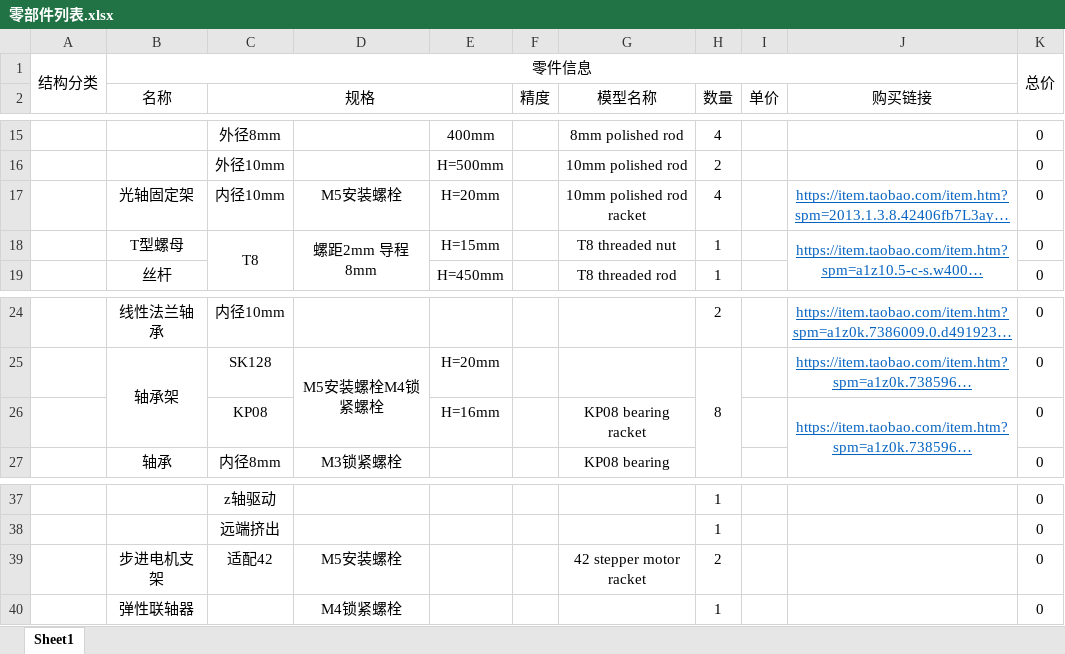
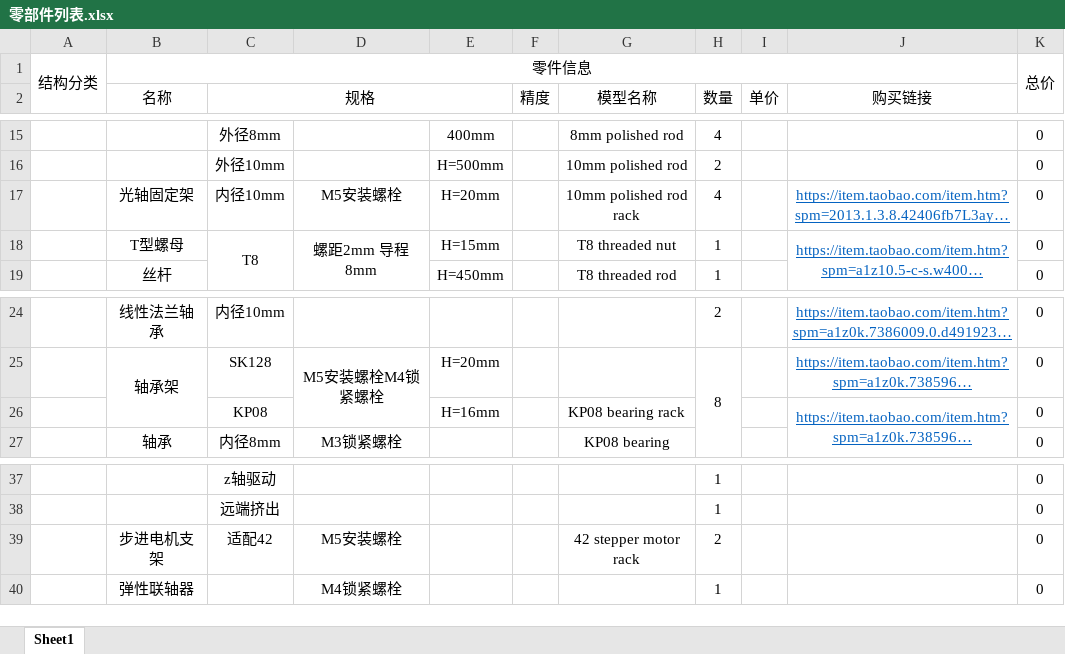
Before and after one commit to NUCEOTIDE/3D-printer, an Excel workbook: Parts/零部件列表.xlsx, sheet Sheet1, drawn as a sheet; only a part is shown, gaps mark what is left out; long unchanged cells end in …; values as stored, in another font and other column widths than the file's, no borders; the diff names each change by its address in the sheet, - before the commit and + after, or states it on an @@ line.

Commit message:
some files renamed
renamed part of the files.

```diff
--- a/Parts/零部件列表.xlsx (sheet Sheet1)
+++ b/Parts/零部件列表.xlsx (sheet Sheet1)
-G17 (模型名称): 10mm polished rod racket
+G17 (模型名称): 10mm polished rod rack
-G26 (模型名称): KP08 bearing racket
+G26 (模型名称): KP08 bearing rack
-G39 (模型名称): 42 stepper motor racket
+G39 (模型名称): 42 stepper motor rack
```
Also changed, not shown: 18 other files.
